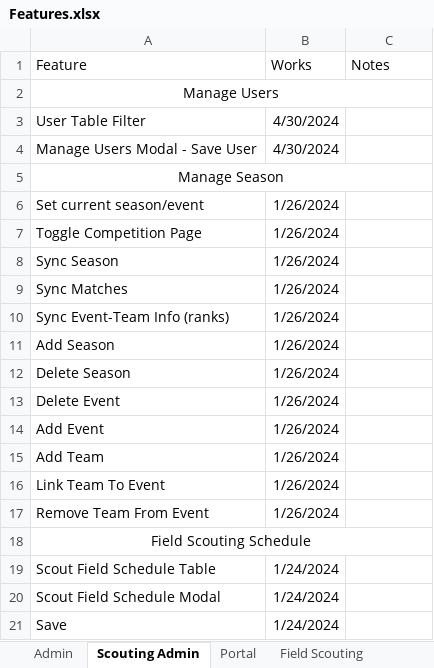
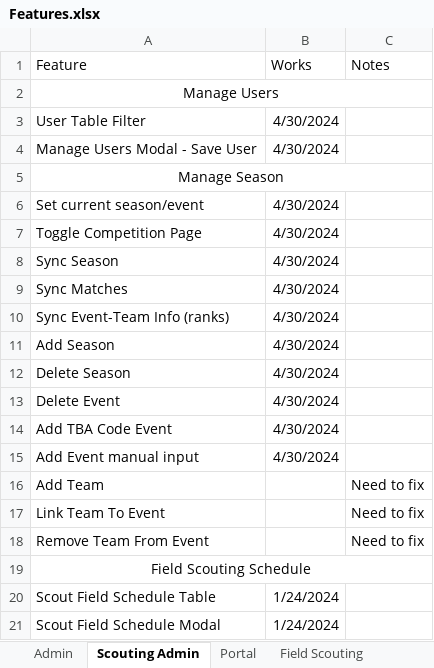
Before and after one commit to 3492PARTs/PARTs_Website, an Excel workbook: Features.xlsx, sheet Scouting Admin, drawn as a sheet; only a part is shown; the shorter side is filled out with more unchanged rows; values as stored, in another font and other column widths than the file's, no borders; removed rows and columns are numbered as before the commit, all else as after; the diff names each change by its address in the sheet, - before the commit and + after, or states it on an @@ line.

```diff
--- a/Features.xlsx (sheet Scouting Admin)
+++ b/Features.xlsx (sheet Scouting Admin)
-B6:B13 (Works): 1/26/2024
+B6:B13 (Works): 4/30/2024
-row 14: Add Event | 1/26/2024
+row 14: Add TBA Code Event | 4/30/2024
+row 15: Add Event manual input | 4/30/2024
-B16:B18 (Works): 1/26/2024
+B16:B18 (Works): (empty)
-C16:C18 (Notes): (empty)
+C16:C18 (Notes): Need to fix
```
Also changed, not shown: 2 other files.
